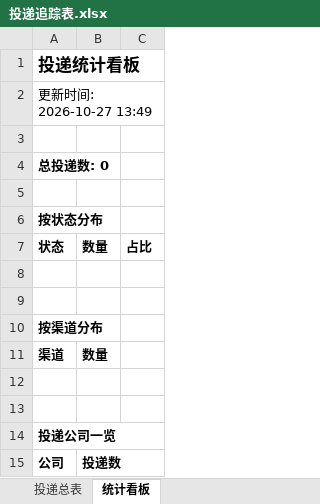
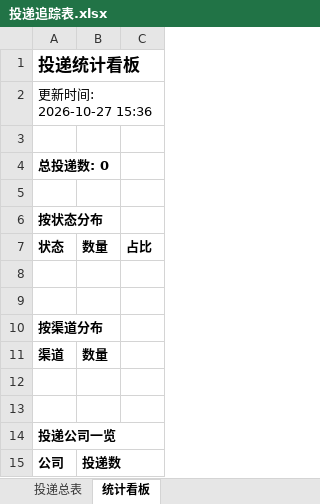
Before and after one commit to Jazerchur/campus-radar, an Excel workbook: reports/投递追踪表.xlsx, sheet 统计看板, drawn as a sheet; values as stored, in another font and other column widths than the file's, no borders; the diff names each change by its address in the sheet, - before the commit and + after, or states it on an @@ line.

```diff
--- a/reports/投递追踪表.xlsx (sheet 统计看板)
+++ b/reports/投递追踪表.xlsx (sheet 统计看板)
-A2: 更新时间: 2026-10-27 13:49
+A2: 更新时间: 2026-10-27 15:36
```
Also changed, not shown: 2 other files.
